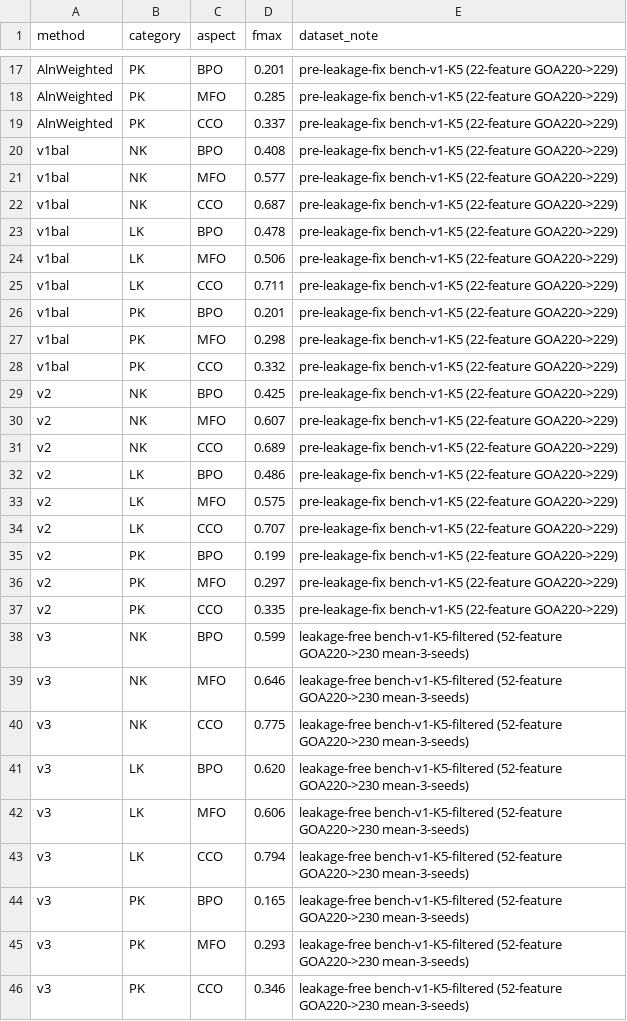
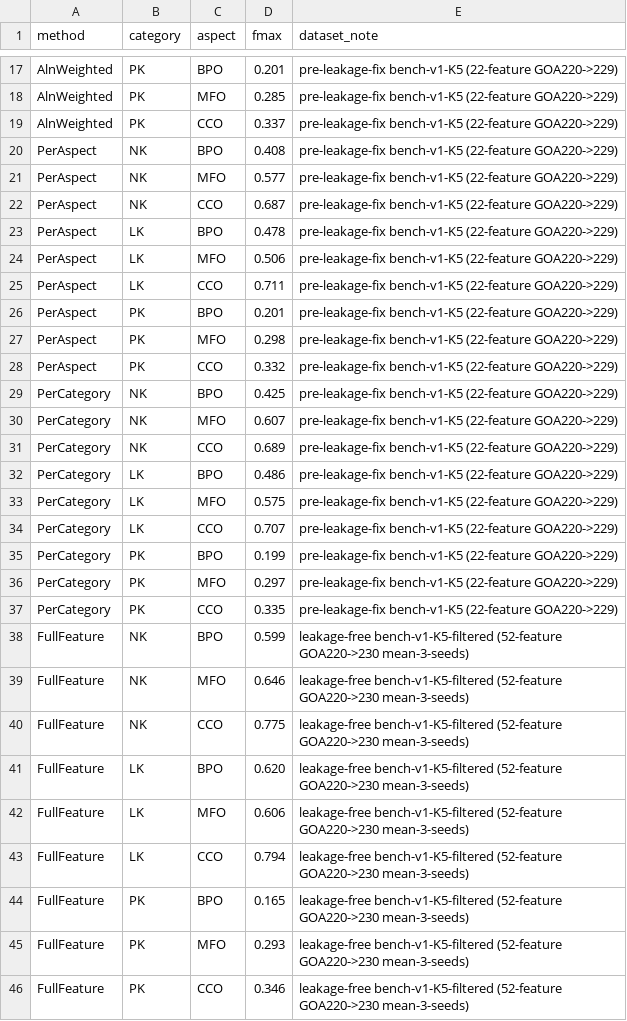
Before and after one commit to frapercan/thesis, a CSV file: figures/data/reranker_progression.csv, drawn as a sheet; only a part is shown, gaps mark what is left out.

Commit message:
thesis: build hygiene + figure framing consolidation
Fix the multiply-defined legend label warnings in the three pgfplots
group figures (fmax-vs-k, reranker-progression, protea-vs-emapper) by
attaching legend-to-name to a single panel instead of the group-wide
options, which made every panel re-emit the same label.

Replace the v1bal/v2/v3 variant tokens in the re-ranker progression and
eggNOG comparison figures (tex, generators, and csv data) with the
prose-consistent stage names PerAspect/PerCategory/FullFeature, so the
figures match the single-champion narrative in chapter 6.

Drop the dangling \cref{app:api} reference in appendix B (no REST API
appendix exists).

```diff
--- a/figures/data/reranker_progression.csv
+++ b/figures/data/reranker_progression.csv
@@ -19,28 +19,28 @@ AlnWeighted,PK,MFO,0.285,pre-leakage-fix bench-v1-K5 (22-feature GOA220->229)
 AlnWeighted,PK,CCO,0.337,pre-leakage-fix bench-v1-K5 (22-feature GOA220->229)
-v1bal,NK,BPO,0.408,pre-leakage-fix bench-v1-K5 (22-feature GOA220->229)
-v1bal,NK,MFO,0.577,pre-leakage-fix bench-v1-K5 (22-feature GOA220->229)
-v1bal,NK,CCO,0.687,pre-leakage-fix bench-v1-K5 (22-feature GOA220->229)
-v1bal,LK,BPO,0.478,pre-leakage-fix bench-v1-K5 (22-feature GOA220->229)
-v1bal,LK,MFO,0.506,pre-leakage-fix bench-v1-K5 (22-feature GOA220->229)
-v1bal,LK,CCO,0.711,pre-leakage-fix bench-v1-K5 (22-feature GOA220->229)
-v1bal,PK,BPO,0.201,pre-leakage-fix bench-v1-K5 (22-feature GOA220->229)
-v1bal,PK,MFO,0.298,pre-leakage-fix bench-v1-K5 (22-feature GOA220->229)
-v1bal,PK,CCO,0.332,pre-leakage-fix bench-v1-K5 (22-feature GOA220->229)
-v2,NK,BPO,0.425,pre-leakage-fix bench-v1-K5 (22-feature GOA220->229)
-v2,NK,MFO,0.607,pre-leakage-fix bench-v1-K5 (22-feature GOA220->229)
-v2,NK,CCO,0.689,pre-leakage-fix bench-v1-K5 (22-feature GOA220->229)
-v2,LK,BPO,0.486,pre-leakage-fix bench-v1-K5 (22-feature GOA220->229)
-v2,LK,MFO,0.575,pre-leakage-fix bench-v1-K5 (22-feature GOA220->229)
-v2,LK,CCO,0.707,pre-leakage-fix bench-v1-K5 (22-feature GOA220->229)
-v2,PK,BPO,0.199,pre-leakage-fix bench-v1-K5 (22-feature GOA220->229)
-v2,PK,MFO,0.297,pre-leakage-fix bench-v1-K5 (22-feature GOA220->229)
-v2,PK,CCO,0.335,pre-leakage-fix bench-v1-K5 (22-feature GOA220->229)
-v3,NK,BPO,0.599,leakage-free bench-v1-K5-filtered (52-feature GOA220->230 mean-3-seeds)
-v3,NK,MFO,0.646,leakage-free bench-v1-K5-filtered (52-feature GOA220->230 mean-3-seeds)
-v3,NK,CCO,0.775,leakage-free bench-v1-K5-filtered (52-feature GOA220->230 mean-3-seeds)
-v3,LK,BPO,0.620,leakage-free bench-v1-K5-filtered (52-feature GOA220->230 mean-3-seeds)
-v3,LK,MFO,0.606,leakage-free bench-v1-K5-filtered (52-feature GOA220->230 mean-3-seeds)
-v3,LK,CCO,0.794,leakage-free bench-v1-K5-filtered (52-feature GOA220->230 mean-3-seeds)
-v3,PK,BPO,0.165,leakage-free bench-v1-K5-filtered (52-feature GOA220->230 mean-3-seeds)
-v3,PK,MFO,0.293,leakage-free bench-v1-K5-filtered (52-feature GOA220->230 mean-3-seeds)
-v3,PK,CCO,0.346,leakage-free bench-v1-K5-filtered (52-feature GOA220->230 mean-3-seeds)
+PerAspect,NK,BPO,0.408,pre-leakage-fix bench-v1-K5 (22-feature GOA220->229)
+PerAspect,NK,MFO,0.577,pre-leakage-fix bench-v1-K5 (22-feature GOA220->229)
+PerAspect,NK,CCO,0.687,pre-leakage-fix bench-v1-K5 (22-feature GOA220->229)
+PerAspect,LK,BPO,0.478,pre-leakage-fix bench-v1-K5 (22-feature GOA220->229)
+PerAspect,LK,MFO,0.506,pre-leakage-fix bench-v1-K5 (22-feature GOA220->229)
+PerAspect,LK,CCO,0.711,pre-leakage-fix bench-v1-K5 (22-feature GOA220->229)
+PerAspect,PK,BPO,0.201,pre-leakage-fix bench-v1-K5 (22-feature GOA220->229)
+PerAspect,PK,MFO,0.298,pre-leakage-fix bench-v1-K5 (22-feature GOA220->229)
+PerAspect,PK,CCO,0.332,pre-leakage-fix bench-v1-K5 (22-feature GOA220->229)
+PerCategory,NK,BPO,0.425,pre-leakage-fix bench-v1-K5 (22-feature GOA220->229)
+PerCategory,NK,MFO,0.607,pre-leakage-fix bench-v1-K5 (22-feature GOA220->229)
+PerCategory,NK,CCO,0.689,pre-leakage-fix bench-v1-K5 (22-feature GOA220->229)
+PerCategory,LK,BPO,0.486,pre-leakage-fix bench-v1-K5 (22-feature GOA220->229)
+PerCategory,LK,MFO,0.575,pre-leakage-fix bench-v1-K5 (22-feature GOA220->229)
+PerCategory,LK,CCO,0.707,pre-leakage-fix bench-v1-K5 (22-feature GOA220->229)
+PerCategory,PK,BPO,0.199,pre-leakage-fix bench-v1-K5 (22-feature GOA220->229)
+PerCategory,PK,MFO,0.297,pre-leakage-fix bench-v1-K5 (22-feature GOA220->229)
+PerCategory,PK,CCO,0.335,pre-leakage-fix bench-v1-K5 (22-feature GOA220->229)
+FullFeature,NK,BPO,0.599,leakage-free bench-v1-K5-filtered (52-feature GOA220->230 mean-3-seeds)
+FullFeature,NK,MFO,0.646,leakage-free bench-v1-K5-filtered (52-feature GOA220->230 mean-3-seeds)
+FullFeature,NK,CCO,0.775,leakage-free bench-v1-K5-filtered (52-feature GOA220->230 mean-3-seeds)
+FullFeature,LK,BPO,0.620,leakage-free bench-v1-K5-filtered (52-feature GOA220->230 mean-3-seeds)
+FullFeature,LK,MFO,0.606,leakage-free bench-v1-K5-filtered (52-feature GOA220->230 mean-3-seeds)
+FullFeature,LK,CCO,0.794,leakage-free bench-v1-K5-filtered (52-feature GOA220->230 mean-3-seeds)
+FullFeature,PK,BPO,0.165,leakage-free bench-v1-K5-filtered (52-feature GOA220->230 mean-3-seeds)
+FullFeature,PK,MFO,0.293,leakage-free bench-v1-K5-filtered (52-feature GOA220->230 mean-3-seeds)
+FullFeature,PK,CCO,0.346,leakage-free bench-v1-K5-filtered (52-feature GOA220->230 mean-3-seeds)
```
Also changed, not shown: figures/data/protea_vs_emapper.csv, 6 other files.
